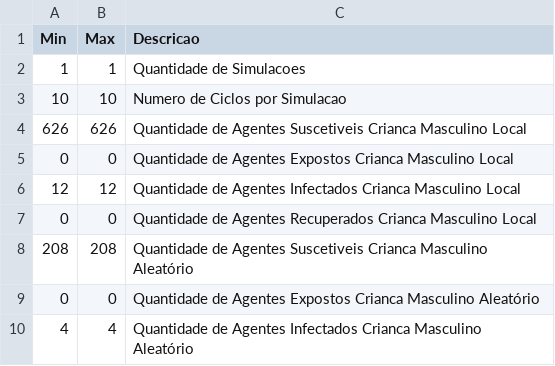
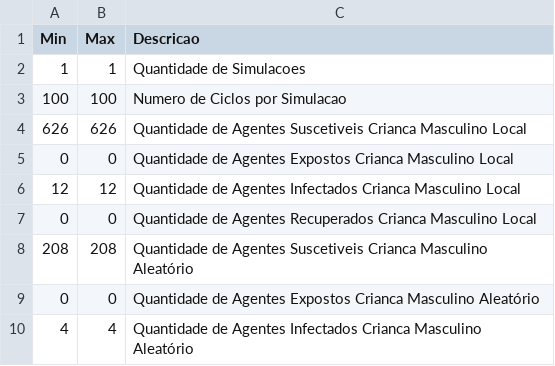
Before and after one commit to EpidemiologiaLCAS/SEIRS_64bits, a CSV file: Entradas/MonteCarlo_0/Geral.csv, drawn as a sheet; only a part is shown.

```diff
--- a/Entradas/MonteCarlo_0/Geral.csv
+++ b/Entradas/MonteCarlo_0/Geral.csv
@@ -2,3 +2,3 @@ Min;Max;Descricao
 1;1;Quantidade de Simulacoes
-10;10;Numero de Ciclos por Simulacao
+100;100;Numero de Ciclos por Simulacao
 626;626;Quantidade de Agentes Suscetiveis Crianca Masculino Local
```
Also changed, not shown: 2 other files.
